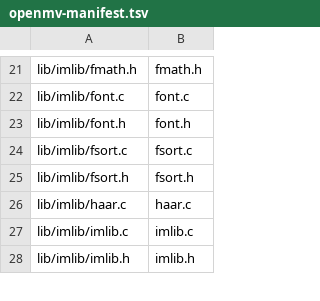
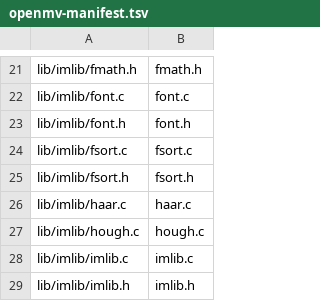
Before and after one commit to koendv/upy-android, a TSV file: upy-android/native-bringup/openmv-manifest.tsv, drawn as a sheet; only a part is shown, gaps mark what is left out; the diff names each change by its address in the sheet, - before the commit and + after, or states it on an @@ line.

```diff
--- a/upy-android/native-bringup/openmv-manifest.tsv
+++ b/upy-android/native-bringup/openmv-manifest.tsv
+row 27: lib/imlib/hough.c | hough.c
```
Also changed, not shown: 4 other files.
